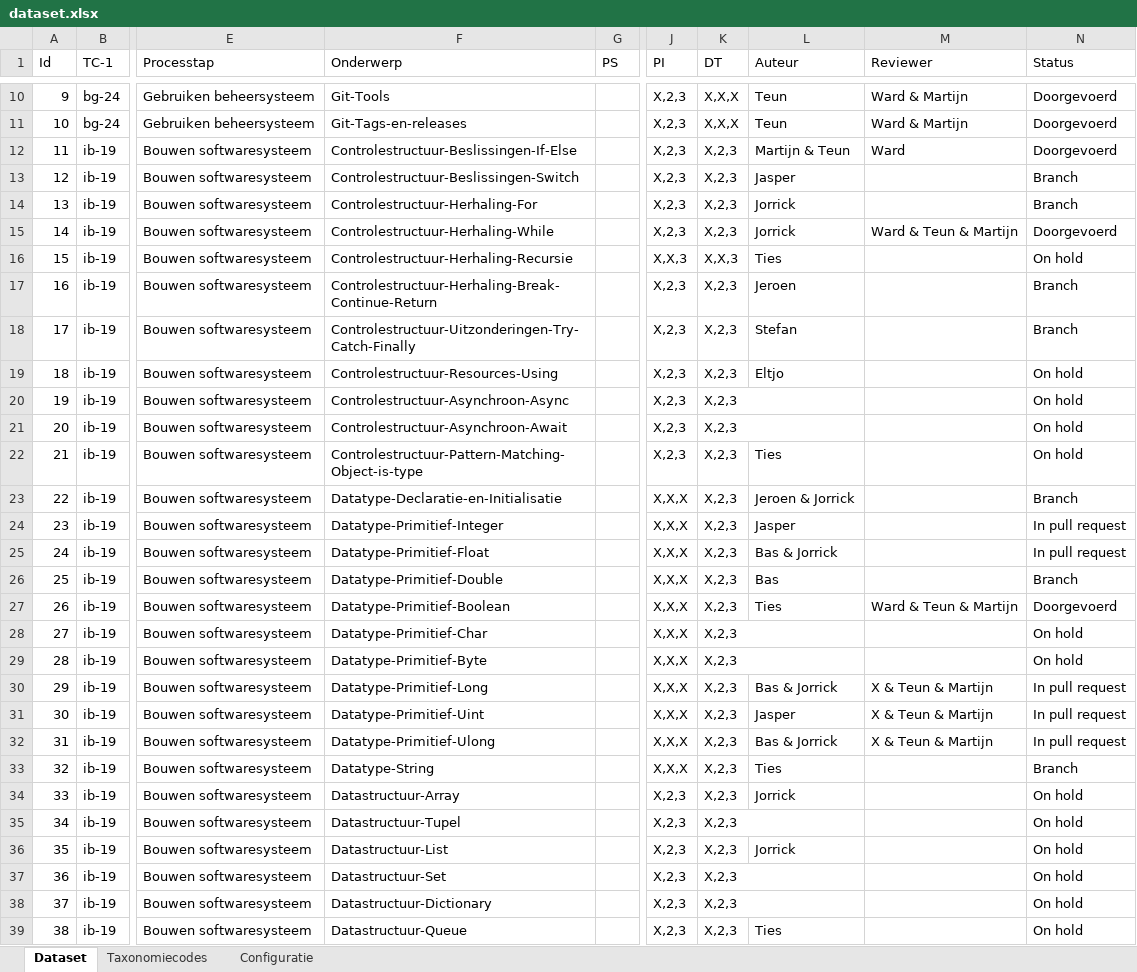
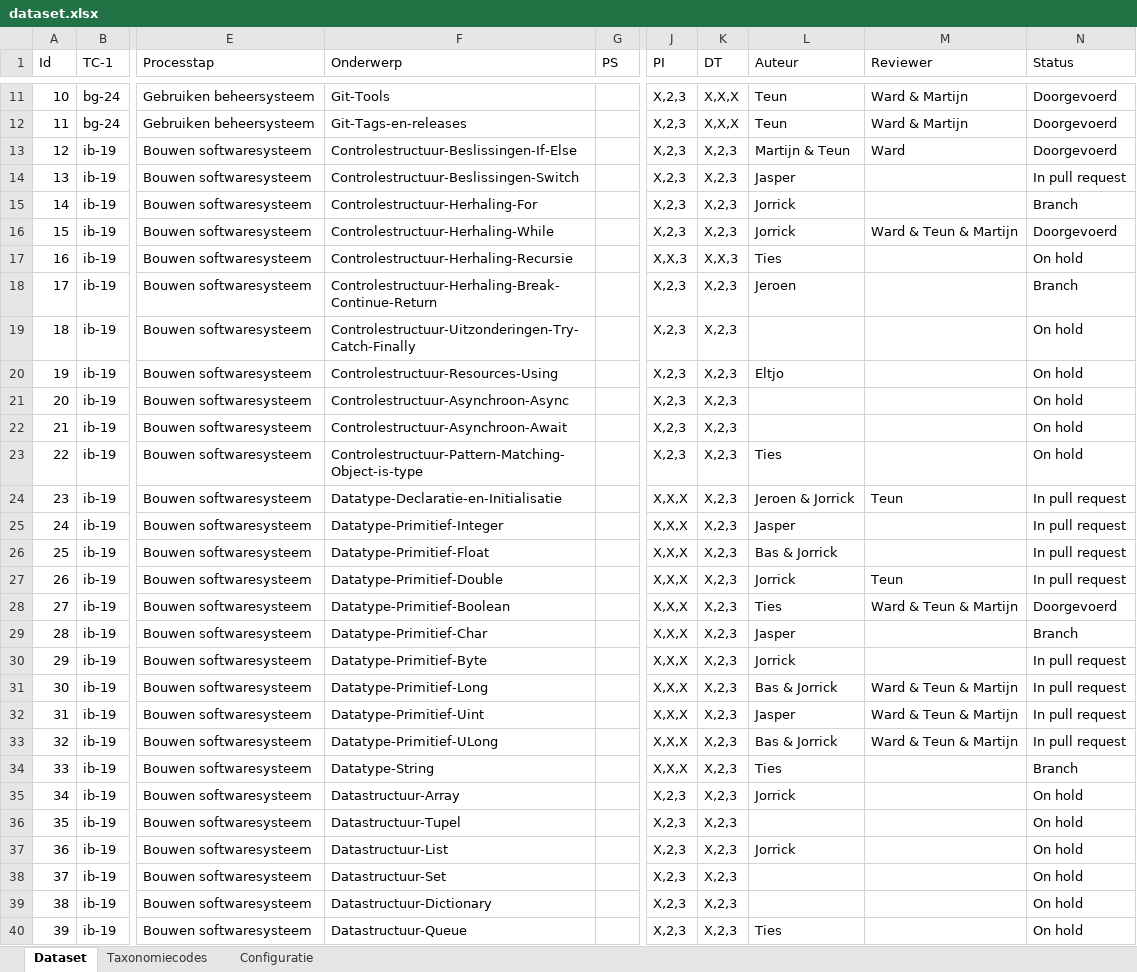
Before and after one commit to Martijn-TeunTestAPPOrg/ContentValidationWorkflow, an Excel workbook: contentCompiler/src/datasets/dataset.xlsx, sheet Dataset, drawn as a sheet; only a part is shown, gaps mark what is left out; values as stored, in another font and other column widths than the file's, no cell formats; conditional formats and table styles not drawn; removed rows and columns are numbered as before the commit, all else as after; the diff covers the shown part only; the diff names each change by its address in the sheet, - before the commit and + after, or states it on an @@ line.

```diff
--- a/contentCompiler/src/datasets/dataset.xlsx (sheet Dataset)
+++ b/contentCompiler/src/datasets/dataset.xlsx (sheet Dataset)
@@ column A (Id) renumbered between rows 3 and 52 @@
-N14 (Status): Branch
+N14 (Status): In pull request
-L19 (Auteur): Stefan
+L19 (Auteur): (empty)
-N19 (Status): Branch
+N19 (Status): On hold
-K20:L20 merged
-K21:L21 merged
-M24 (Reviewer): (empty)
+M24 (Reviewer): Teun
-N24 (Status): Branch
+N24 (Status): In pull request
-L27 (Auteur): Bas
+L27 (Auteur): Jorrick
-M27 (Reviewer): (empty)
+M27 (Reviewer): Teun
-N27 (Status): Branch
+N27 (Status): In pull request
-K28:L28 merged
-L29 (Auteur): (empty)
+L29 (Auteur): Jasper
-N29 (Status): On hold
+N29 (Status): Branch
-K29:L29 merged
-L30 (Auteur): (empty)
+L30 (Auteur): Jorrick
-N30 (Status): On hold
+N30 (Status): In pull request
-M31:M33 (Reviewer): X & Teun & Martijn
+M31:M33 (Reviewer): Ward & Teun & Martijn
-F33 (Onderwerp): Datatype-Primitief-Ulong
+F33 (Onderwerp): Datatype-Primitief-ULong
-K35:L35 merged
-K37:L37 merged
-K38:L38 merged
```
Also changed, not shown: 5 added rows and merged cells elsewhere in this sheet, cell formats, 6 other files.
